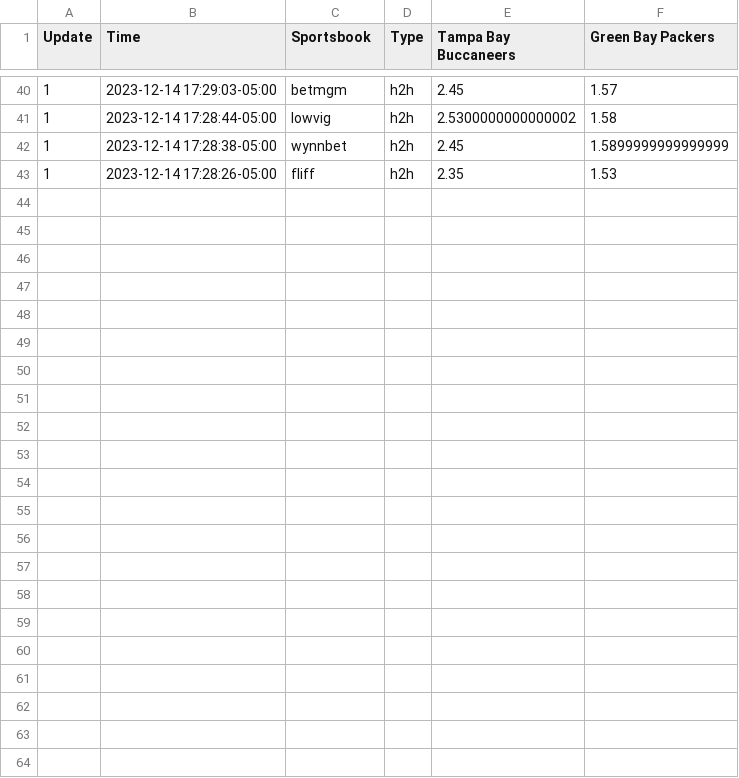
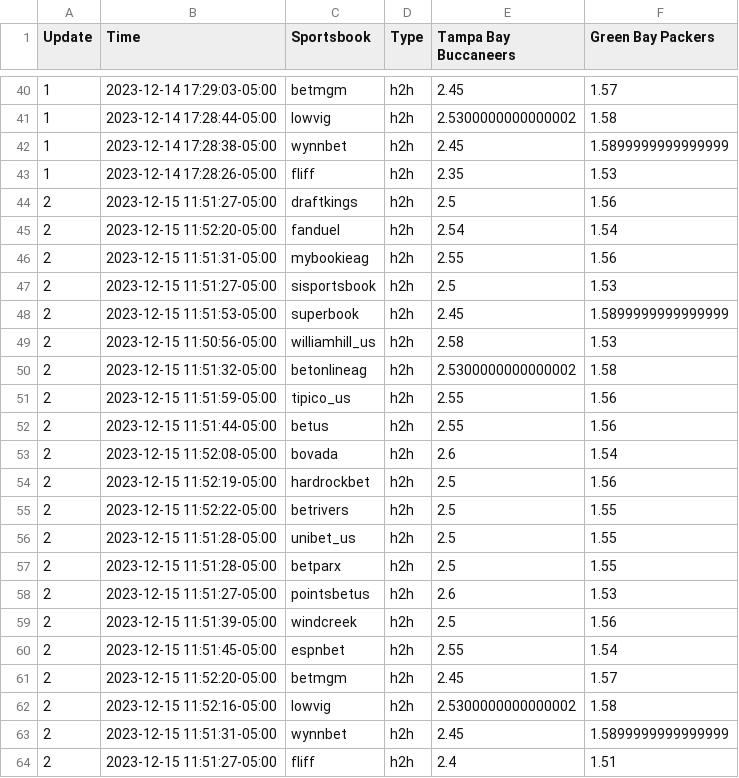
Before and after one commit to tigchuck/Hedge_Learner, a CSV file: Data/americanfootball_nfl/2023-12-17-13-3-TampaBayBuccaneers-GreenBayPackers.csv, drawn as a sheet; only a part is shown, gaps mark what is left out.

Commit message:
Worked a little more on DataHandler.

```diff
--- a/Data/americanfootball_nfl/2023-12-17-13-3-TampaBayBuccaneers-GreenBayPackers.csv
+++ b/Data/americanfootball_nfl/2023-12-17-13-3-TampaBayBuccaneers-GreenBayPackers.csv
@@ -43 +43,22 @@ Update,Time,Sportsbook,Type,Tampa Bay Buccaneers,Green Bay Packers
 1,2023-12-14 17:28:26-05:00,fliff,h2h,2.35,1.53
+2,2023-12-15 11:51:27-05:00,draftkings,h2h,2.5,1.56
+2,2023-12-15 11:52:20-05:00,fanduel,h2h,2.54,1.54
+2,2023-12-15 11:51:31-05:00,mybookieag,h2h,2.55,1.56
+2,2023-12-15 11:51:27-05:00,sisportsbook,h2h,2.5,1.53
+2,2023-12-15 11:51:53-05:00,superbook,h2h,2.45,1.5899999999999999
+2,2023-12-15 11:50:56-05:00,williamhill_us,h2h,2.58,1.53
+2,2023-12-15 11:51:32-05:00,betonlineag,h2h,2.5300000000000002,1.58
+2,2023-12-15 11:51:59-05:00,tipico_us,h2h,2.55,1.56
+2,2023-12-15 11:51:44-05:00,betus,h2h,2.55,1.56
+2,2023-12-15 11:52:08-05:00,bovada,h2h,2.6,1.54
+2,2023-12-15 11:52:19-05:00,hardrockbet,h2h,2.5,1.56
+2,2023-12-15 11:52:22-05:00,betrivers,h2h,2.5,1.55
+2,2023-12-15 11:51:28-05:00,unibet_us,h2h,2.5,1.55
+2,2023-12-15 11:51:28-05:00,betparx,h2h,2.5,1.55
+2,2023-12-15 11:51:27-05:00,pointsbetus,h2h,2.6,1.53
+2,2023-12-15 11:51:39-05:00,windcreek,h2h,2.5,1.56
+2,2023-12-15 11:51:45-05:00,espnbet,h2h,2.55,1.54
+2,2023-12-15 11:52:20-05:00,betmgm,h2h,2.45,1.57
+2,2023-12-15 11:52:16-05:00,lowvig,h2h,2.5300000000000002,1.58
+2,2023-12-15 11:51:31-05:00,wynnbet,h2h,2.45,1.5899999999999999
+2,2023-12-15 11:51:27-05:00,fliff,h2h,2.4,1.51
```
Also changed, not shown: Data/americanfootball_nfl/2023-12-17-16-28-DallasCowboys-BuffaloBills.csv, Data/americanfootball_nfl/2023-12-23-20-1-BuffaloBills-LosAngelesChargers.csv, 32 other files.
